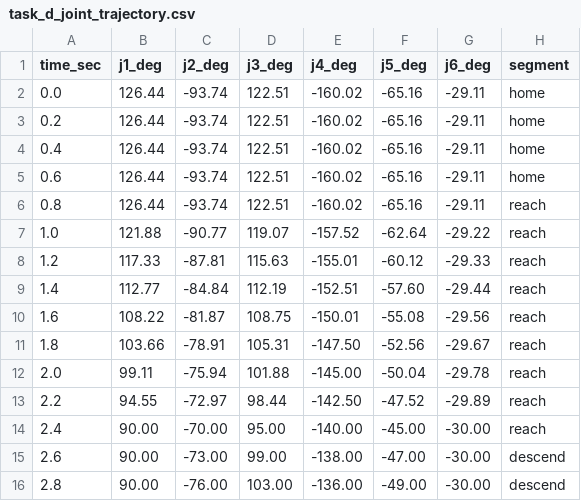
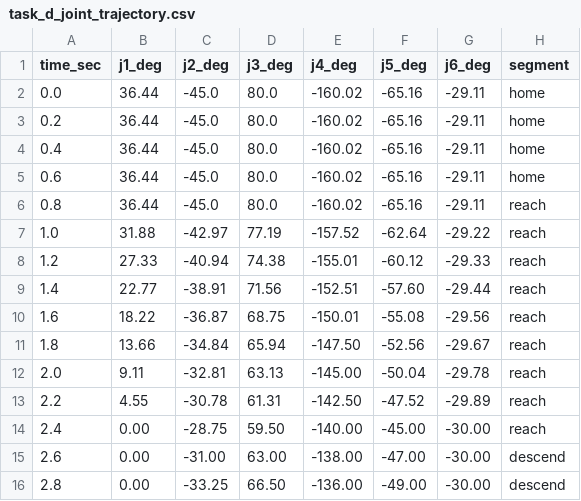
Before and after one commit to daminoworld/RobotArmSimulator, a CSV file: Assets/RobotArmSimulator/SampleData/task_d_joint_trajectory.csv, drawn as a sheet; only a part is shown; the diff covers the shown part only.

Commit message:
Fix CSV trajectory data

```diff
--- a/Assets/RobotArmSimulator/SampleData/task_d_joint_trajectory.csv
+++ b/Assets/RobotArmSimulator/SampleData/task_d_joint_trajectory.csv
@@ -1,16 +1,16 @@
 time_sec,j1_deg,j2_deg,j3_deg,j4_deg,j5_deg,j6_deg,segment
-0.0,126.44,-93.74,122.51,-160.02,-65.16,-29.11,home
-0.2,126.44,-93.74,122.51,-160.02,-65.16,-29.11,home
-0.4,126.44,-93.74,122.51,-160.02,-65.16,-29.11,home
-0.6,126.44,-93.74,122.51,-160.02,-65.16,-29.11,home
-0.8,126.44,-93.74,122.51,-160.02,-65.16,-29.11,reach
-1.0,121.88,-90.77,119.07,-157.52,-62.64,-29.22,reach
-1.2,117.33,-87.81,115.63,-155.01,-60.12,-29.33,reach
-1.4,112.77,-84.84,112.19,-152.51,-57.60,-29.44,reach
-1.6,108.22,-81.87,108.75,-150.01,-55.08,-29.56,reach
-1.8,103.66,-78.91,105.31,-147.50,-52.56,-29.67,reach
-2.0,99.11,-75.94,101.88,-145.00,-50.04,-29.78,reach
-2.2,94.55,-72.97,98.44,-142.50,-47.52,-29.89,reach
-2.4,90.00,-70.00,95.00,-140.00,-45.00,-30.00,reach
-2.6,90.00,-73.00,99.00,-138.00,-47.00,-30.00,descend
-2.8,90.00,-76.00,103.00,-136.00,-49.00,-30.00,descend
+0.0,36.44,-45.0,80.0,-160.02,-65.16,-29.11,home
+0.2,36.44,-45.0,80.0,-160.02,-65.16,-29.11,home
+0.4,36.44,-45.0,80.0,-160.02,-65.16,-29.11,home
+0.6,36.44,-45.0,80.0,-160.02,-65.16,-29.11,home
+0.8,36.44,-45.0,80.0,-160.02,-65.16,-29.11,reach
+1.0,31.88,-42.97,77.19,-157.52,-62.64,-29.22,reach
+1.2,27.33,-40.94,74.38,-155.01,-60.12,-29.33,reach
+1.4,22.77,-38.91,71.56,-152.51,-57.60,-29.44,reach
+1.6,18.22,-36.87,68.75,-150.01,-55.08,-29.56,reach
+1.8,13.66,-34.84,65.94,-147.50,-52.56,-29.67,reach
+2.0,9.11,-32.81,63.13,-145.00,-50.04,-29.78,reach
+2.2,4.55,-30.78,61.31,-142.50,-47.52,-29.89,reach
+2.4,0.00,-28.75,59.50,-140.00,-45.00,-30.00,reach
+2.6,0.00,-31.00,63.00,-138.00,-47.00,-30.00,descend
+2.8,0.00,-33.25,66.50,-136.00,-49.00,-30.00,descend
```
Also changed, not shown: 93 edited cells elsewhere in this file.
